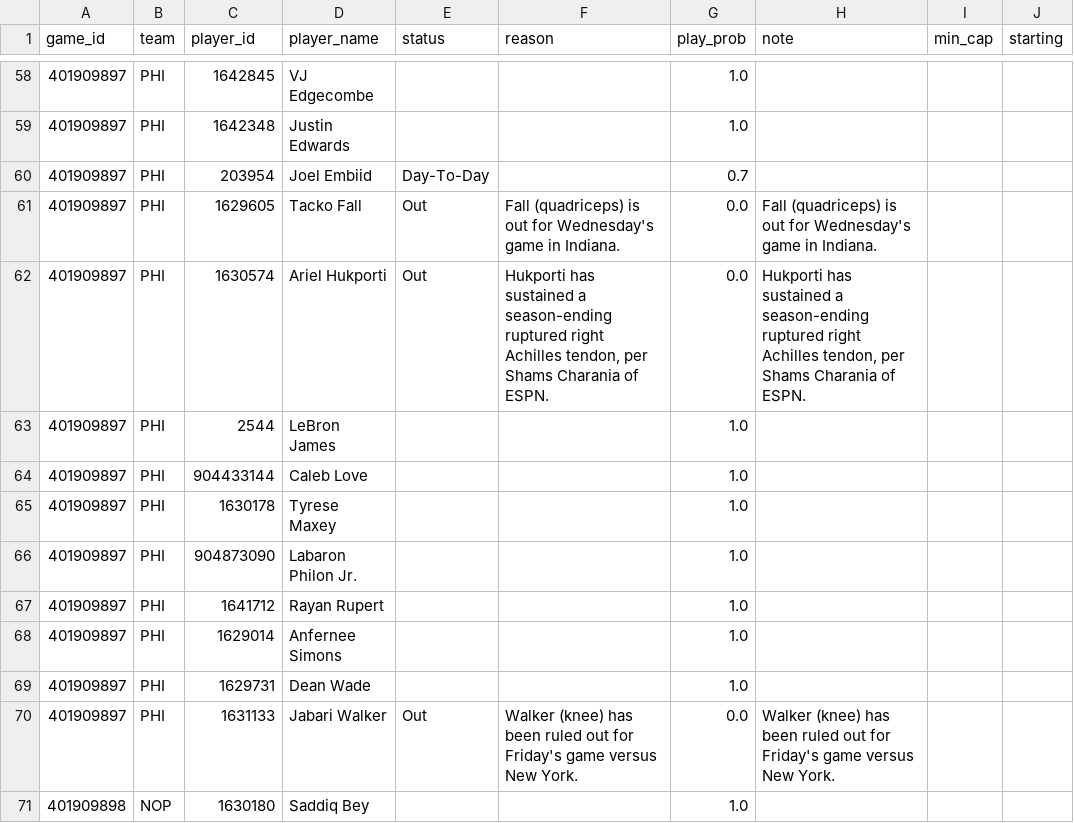
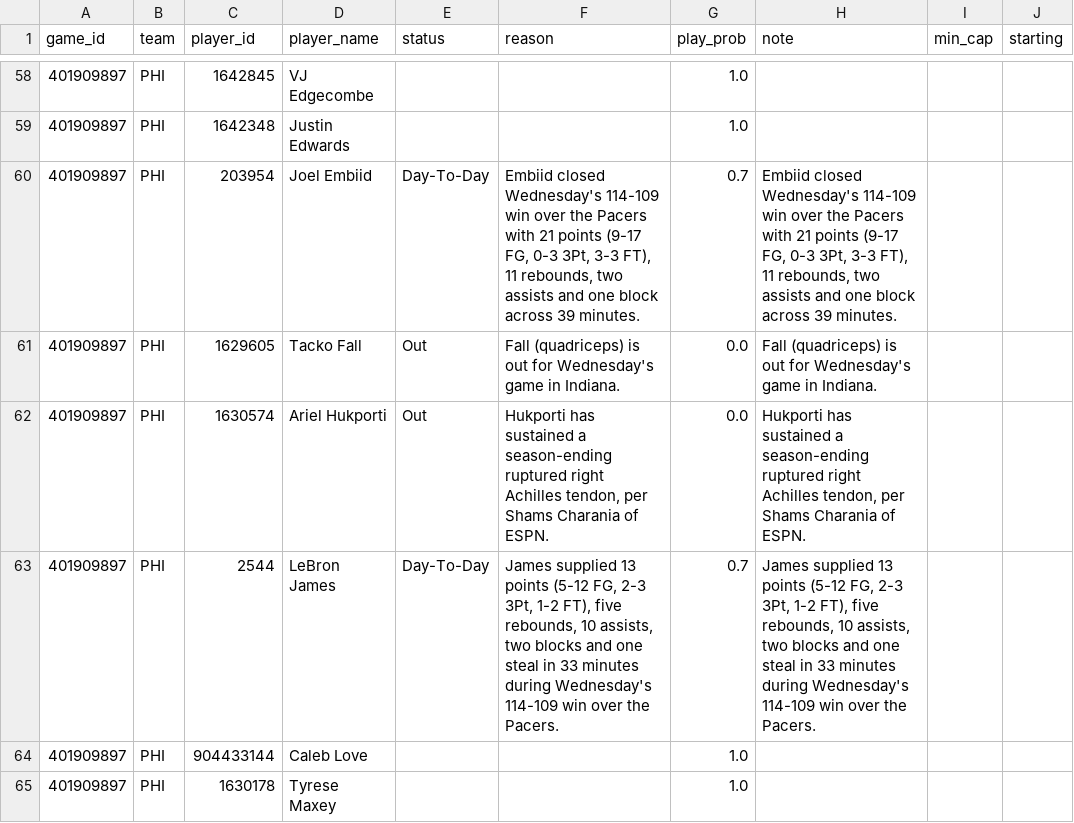
Before and after one commit to shreyaslamba2004-svg/NBA, a CSV file: output/2026-10-31/availability.csv, drawn as a sheet; only a part is shown, gaps mark what is left out; the shorter side is filled out with more unchanged rows.

```diff
--- a/output/2026-10-31/availability.csv
+++ b/output/2026-10-31/availability.csv
@@ -59,6 +59,6 @@ game_id,team,player_id,player_name,status,reason,play_prob,note,min_cap,starting
 401909897,PHI,1642348,Justin Edwards,,,1.0,,,
-401909897,PHI,203954,Joel Embiid,Day-To-Day,,0.7,,,
+401909897,PHI,203954,Joel Embiid,Day-To-Day,"Embiid closed Wednesday's 114-109 win over the Pacers with 21 points (9-17 FG, 0-3 3Pt, 3-3 FT), 11 rebounds, two assists and one block across 39 minutes.",0.7,"Embiid closed Wednesday's 114-109 win over the Pacers with 21 points (9-17 FG, 0-3 3Pt, 3-3 FT), 11 rebounds, two assists and one block across 39 minutes.",,
 401909897,PHI,1629605,Tacko Fall,Out,Fall (quadriceps) is out for Wednesday's game in Indiana.,0.0,Fall (quadriceps) is out for Wednesday's game in Indiana.,,
 401909897,PHI,1630574,Ariel Hukporti,Out,"Hukporti has sustained a season-ending ruptured right Achilles tendon, per Shams Charania of ESPN.",0.0,"Hukporti has sustained a season-ending ruptured right Achilles tendon, per Shams Charania of ESPN.",,
-401909897,PHI,2544,LeBron James,,,1.0,,,
+401909897,PHI,2544,LeBron James,Day-To-Day,"James supplied 13 points (5-12 FG, 2-3 3Pt, 1-2 FT), five rebounds, 10 assists, two blocks and one steal in 33 minutes during Wednesday's 114-109 win over the Pacers.",0.7,"James supplied 13 points (5-12 FG, 2-3 3Pt, 1-2 FT), five rebounds, 10 assists, two blocks and one steal in 33 minutes during Wednesday's 114-109 win over the Pacers.",,
 401909897,PHI,904433144,Caleb Love,,,1.0,,,
```
Also changed, not shown: output/2026-10-31/edges.csv, output/2026-10-31/games.csv, 15 other files.
